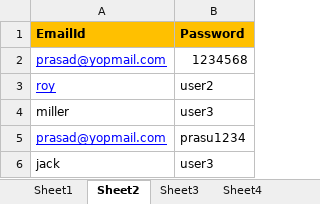
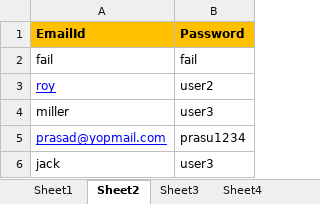
Before and after one commit to GvvPrasad/SeleniumDD, an Excel workbook: testDataFiles/TestData.xlsx, sheet Sheet2, drawn as a sheet; values as stored, in another font and other column widths than the file's, no borders; removed rows and columns are numbered as before the commit, all else as after; the diff names each change by its address in the sheet, - before the commit and + after, or states it on an @@ line.

```diff
--- a/testDataFiles/TestData.xlsx (sheet Sheet2)
+++ b/testDataFiles/TestData.xlsx (sheet Sheet2)
-row 2: prasad@yopmail.com | 1234568
+row 2: fail | fail
```
Also changed, not shown: testDataFiles/TestLinks.xlsx, 8 other files.
